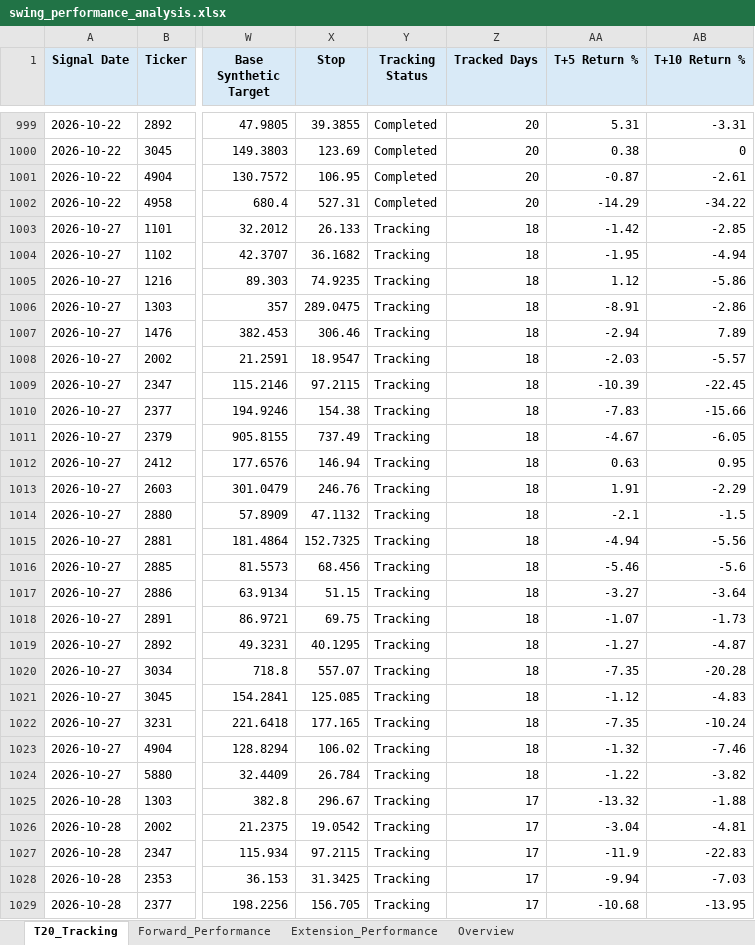
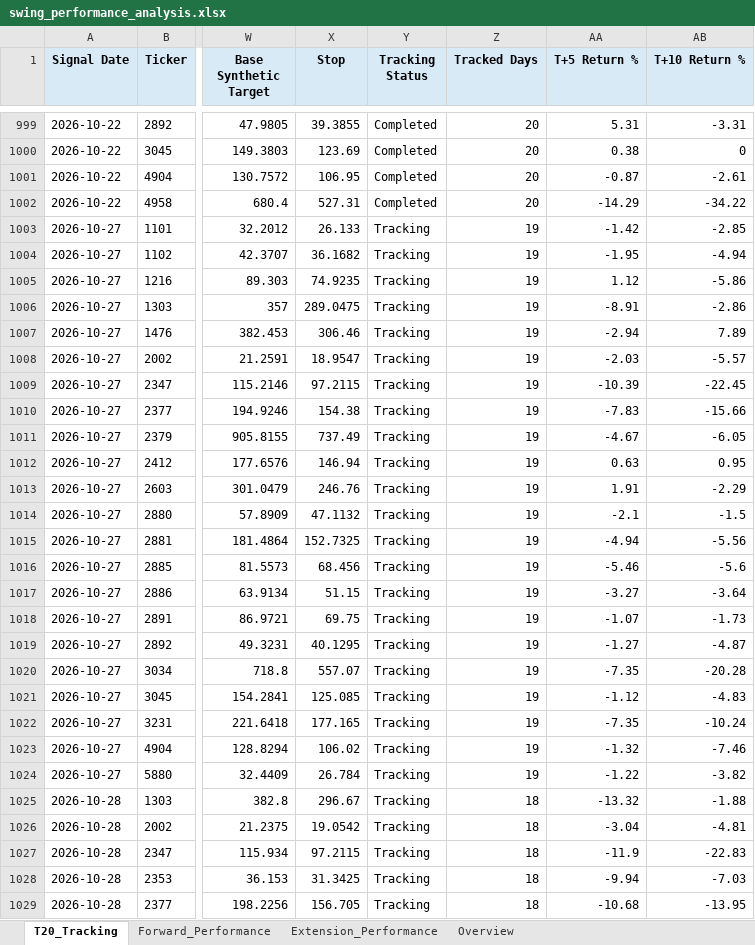
Before and after one commit to Gary172Lee/iSecretary-LIFF, an Excel workbook: data/swing_performance_analysis.xlsx, sheet T20_Tracking, drawn as a sheet; only a part is shown, gaps mark what is left out; values as stored, in another font and other column widths than the file's, no borders; the diff covers the shown part only; the diff names each change by its address in the sheet, - before the commit and + after, or states it on an @@ line.

```diff
--- a/data/swing_performance_analysis.xlsx (sheet T20_Tracking)
+++ b/data/swing_performance_analysis.xlsx (sheet T20_Tracking)
-Z1003:Z1024 (Tracked Days): 18
+Z1003:Z1024 (Tracked Days): 19
-Z1025:Z1029 (Tracked Days): 17
+Z1025:Z1029 (Tracked Days): 18
```
Also changed, not shown: other rows of this sheet, sheet Overview, data/swing_user_watchlist_analysis.xlsx, 17 other files.
